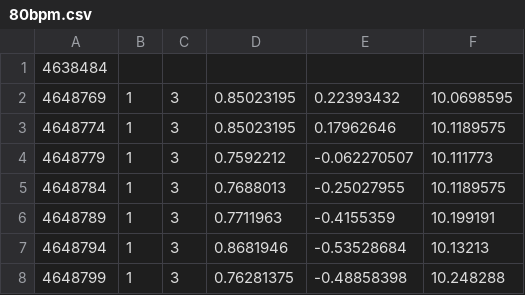
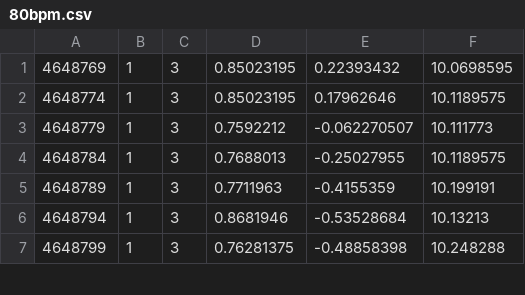
Before and after one commit to derekjohnsonva/SmartWatch, a CSV file: final/data/80bpm.csv, drawn as a sheet; only a part is shown; the diff names each change by its address in the sheet, - before the commit and + after, or states it on an @@ line.

```diff
--- a/final/data/80bpm.csv
+++ b/final/data/80bpm.csv
-row 1: 4638484
```
Also changed, not shown: 2 other files.
